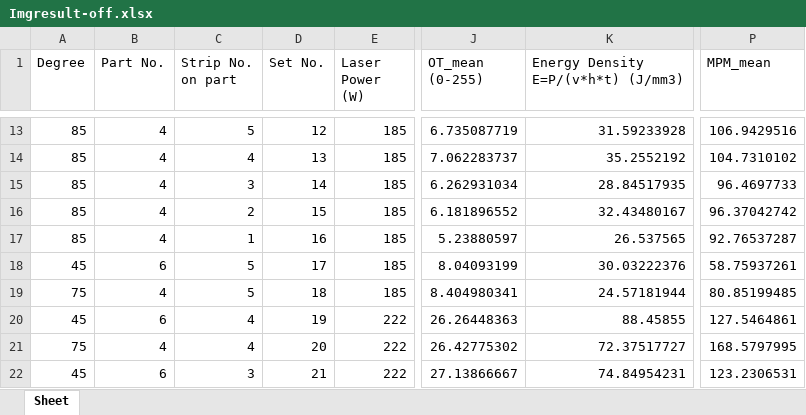
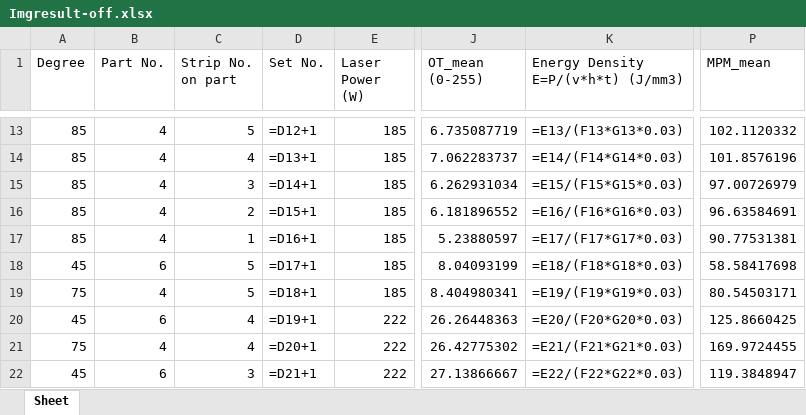
Before and after one commit to paramagnetism/Defect-Detection-of-LPBF-Base-on-ML, an Excel workbook: MPM/Imgresult-off.xlsx, sheet Sheet, drawn as a sheet; only a part is shown, gaps mark what is left out; values as stored, in another font and other column widths than the file's, no borders; formulas without a stored value are shown as written; charts and pictures not drawn; the diff covers the shown part only; the diff names each change by its address in the sheet, - before the commit and + after, or states it on an @@ line.

```diff
--- a/MPM/Imgresult-off.xlsx (sheet Sheet)
+++ b/MPM/Imgresult-off.xlsx (sheet Sheet)
-D13 (Set No.): 12
+D13 (Set No.): =D12+1
-K13: 31.59233928
+K13: =E13/(F13*G13*0.03)
-P13 (MPM_mean): 106.9429516
+P13 (MPM_mean): 102.1120332
-D14 (Set No.): 13
+D14 (Set No.): =D13+1
-K14: 35.2552192
+K14: =E14/(F14*G14*0.03)
-P14 (MPM_mean): 104.7310102
+P14 (MPM_mean): 101.8576196
-D15 (Set No.): 14
+D15 (Set No.): =D14+1
-K15: 28.84517935
+K15: =E15/(F15*G15*0.03)
-P15 (MPM_mean): 96.4697733
+P15 (MPM_mean): 97.00726979
-D16 (Set No.): 15
+D16 (Set No.): =D15+1
-K16: 32.43480167
+K16: =E16/(F16*G16*0.03)
-P16 (MPM_mean): 96.37042742
+P16 (MPM_mean): 96.63584691
-D17 (Set No.): 16
+D17 (Set No.): =D16+1
-K17: 26.537565
+K17: =E17/(F17*G17*0.03)
-P17 (MPM_mean): 92.76537287
+P17 (MPM_mean): 90.77531381
-D18 (Set No.): 17
+D18 (Set No.): =D17+1
-K18: 30.03222376
+K18: =E18/(F18*G18*0.03)
-P18 (MPM_mean): 58.75937261
+P18 (MPM_mean): 58.58417698
-D19 (Set No.): 18
+D19 (Set No.): =D18+1
-K19: 24.57181944
+K19: =E19/(F19*G19*0.03)
-P19 (MPM_mean): 80.85199485
+P19 (MPM_mean): 80.54503171
-D20 (Set No.): 19
+D20 (Set No.): =D19+1
-K20: 88.45855
+K20: =E20/(F20*G20*0.03)
-P20 (MPM_mean): 127.5464861
+P20 (MPM_mean): 125.8660425
-D21 (Set No.): 20
+D21 (Set No.): =D20+1
-K21: 72.37517727
+K21: =E21/(F21*G21*0.03)
-P21 (MPM_mean): 168.5797995
+P21 (MPM_mean): 169.9724455
-D22 (Set No.): 21
+D22 (Set No.): =D21+1
-K22: 74.84954231
+K22: =E22/(F22*G22*0.03)
-P22 (MPM_mean): 123.2306531
+P22 (MPM_mean): 119.3848947
```
Also changed, not shown: 294 edited cells elsewhere in this sheet, charts or pictures, 28Case/MPM/optim_off.xlsx, 28Case/MPM/result-off.xlsx, 23 other files.
